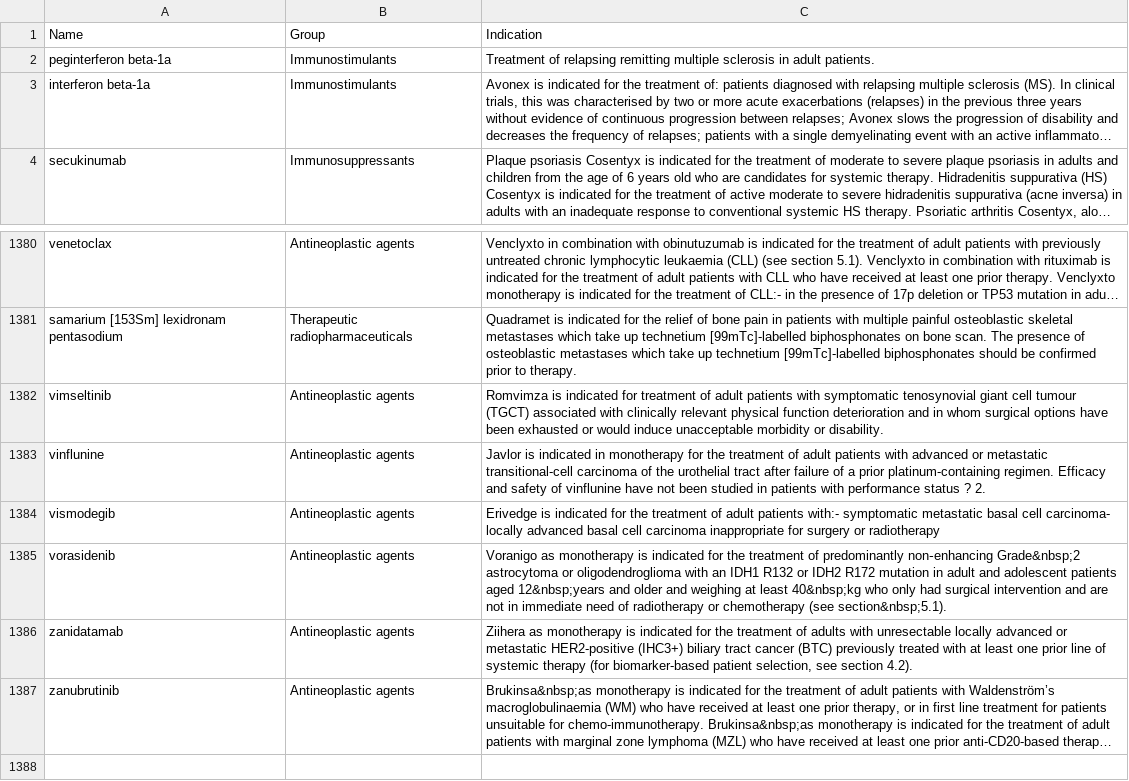
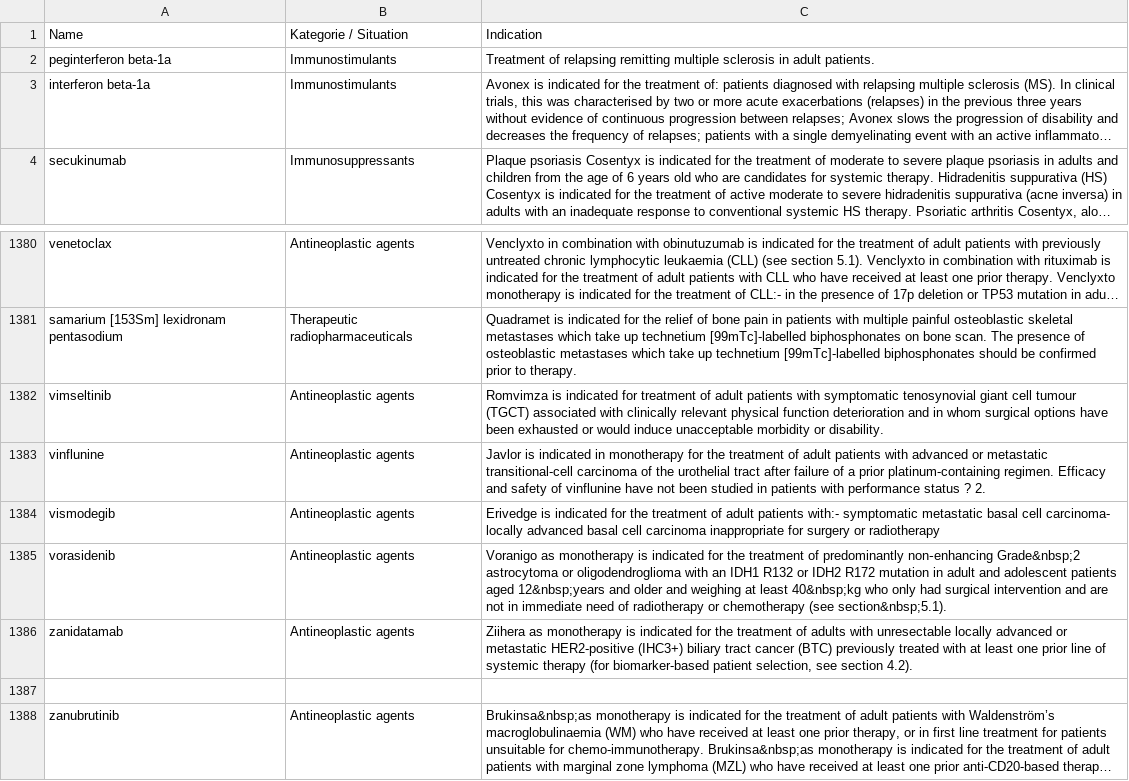
Before and after one commit to jochim-uke/uke, a CSV file: ema/medications.csv, drawn as a sheet; only a part is shown, gaps mark what is left out; long unchanged cells end in …; the diff names each change by its address in the sheet, - before the commit and + after, or states it on an @@ line.

Commit message:
update kategorie

```diff
--- a/ema/medications.csv
+++ b/ema/medications.csv
-B1: Group
+B1: Kategorie / Situation
+row 1387: (empty)
```
